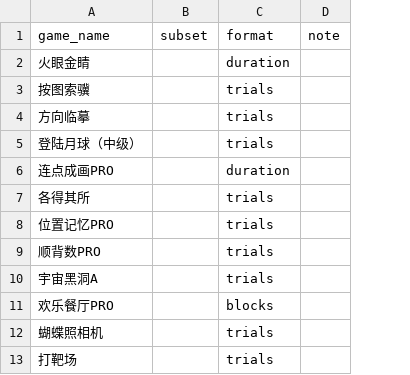
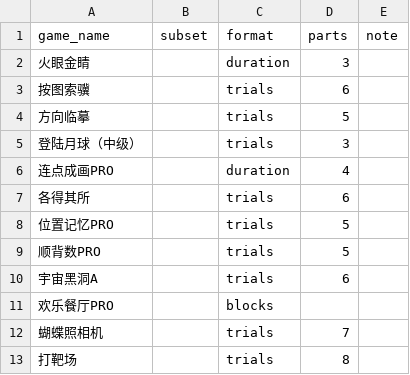
Before and after one commit to psychelzh/cogstruct-dev, a CSV file: config/game_format.csv, drawn as a sheet; only a part is shown; the diff names each change by its address in the sheet, - before the commit and + after, or states it on an @@ line.

Commit message:
Support specifying parts in config
Signed-off-by: Liang Zhang <psychelzh@outlook.com>

```diff
--- a/config/game_format.csv
+++ b/config/game_format.csv
+column D (parts), rows 2-13: 3 | 6 | 5 | 3 | 4 | 6 | 5 | 5 | 6 |  | 7 | 8
```
Also changed, not shown: 2 other files.
